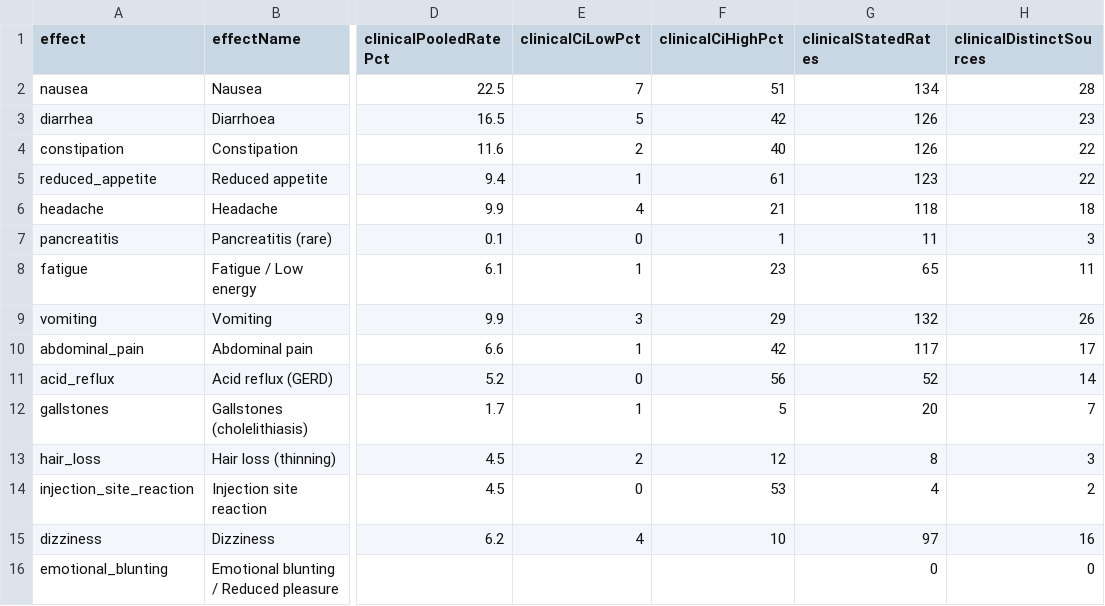
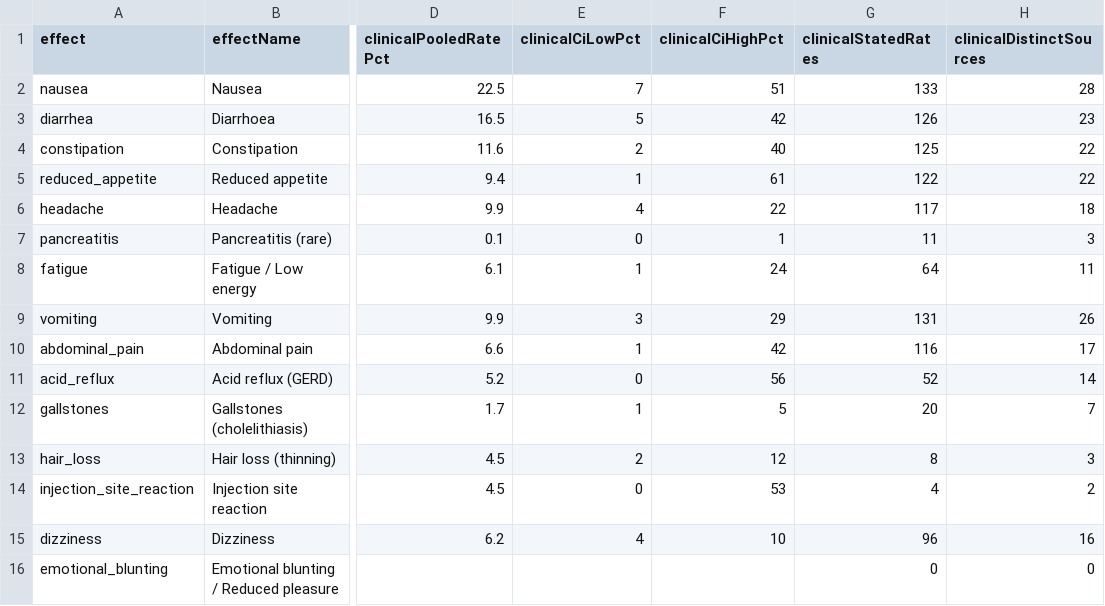
Before and after one commit to saurabhgoyal75/magistra-predictor, a CSV file: data/glp1-aggregate-rates.csv, drawn as a sheet; only a part is shown, gaps mark what is left out; the diff names each change by its address in the sheet, - before the commit and + after, or states it on an @@ line.

Commit message:
Methodology v5.23: registry re-collection complete, comparator arm withheld (2026-09-16)

```diff
--- a/data/glp1-aggregate-rates.csv
+++ b/data/glp1-aggregate-rates.csv
-G2 (clinicalStatedRates): 134
+G2 (clinicalStatedRates): 133
-G4 (clinicalStatedRates): 126
+G4 (clinicalStatedRates): 125
-G5 (clinicalStatedRates): 123
+G5 (clinicalStatedRates): 122
-F6 (clinicalCiHighPct): 21
+F6 (clinicalCiHighPct): 22
-G6 (clinicalStatedRates): 118
+G6 (clinicalStatedRates): 117
-F8 (clinicalCiHighPct): 23
+F8 (clinicalCiHighPct): 24
-G8 (clinicalStatedRates): 65
+G8 (clinicalStatedRates): 64
-G9 (clinicalStatedRates): 132
+G9 (clinicalStatedRates): 131
-G10 (clinicalStatedRates): 117
+G10 (clinicalStatedRates): 116
-G15 (clinicalStatedRates): 97
+G15 (clinicalStatedRates): 96
```
